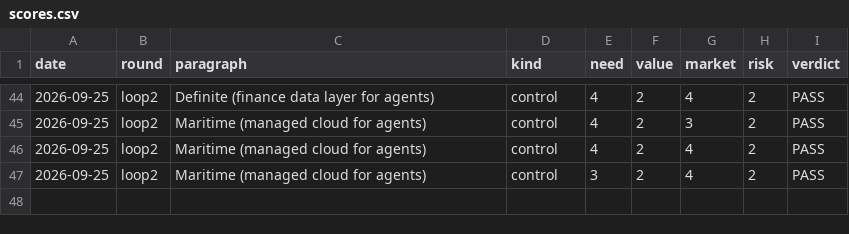
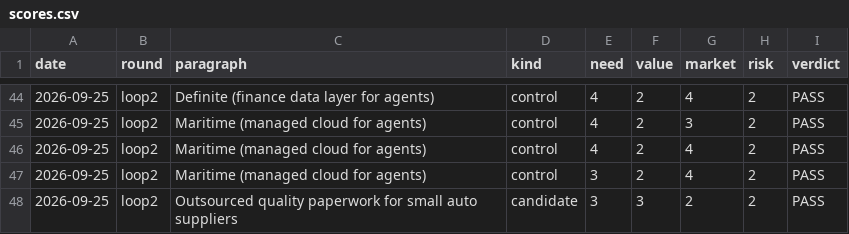
Before and after one commit to veer-sanyal/bdm-venture-concept, a CSV file: scores.csv, drawn as a sheet; only a part is shown, gaps mark what is left out.

```diff
--- a/scores.csv
+++ b/scores.csv
@@ -47 +47,2 @@ date,round,paragraph,kind,need,value,market,risk,verdict
 2026-09-25,loop2,Maritime (managed cloud for agents),control,3,2,4,2,PASS
+2026-09-25,loop2,Outsourced quality paperwork for small auto suppliers,candidate,3,3,2,2,PASS
```
Also changed, not shown: 3 other files.
